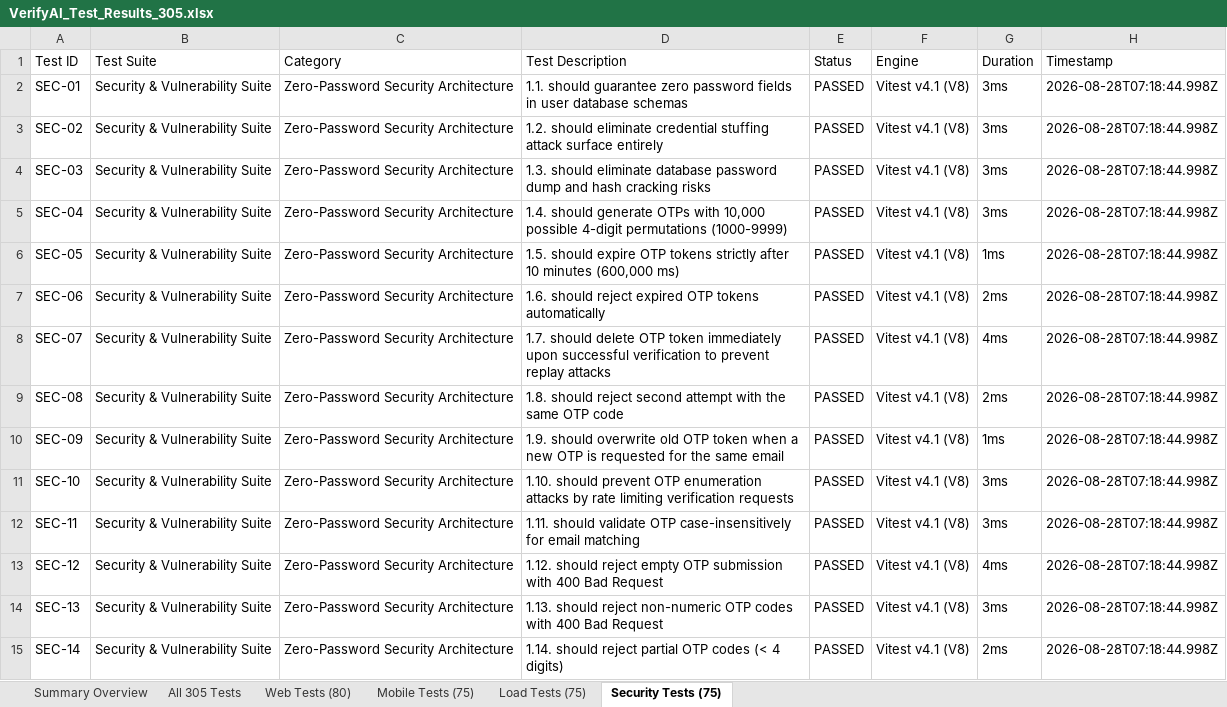
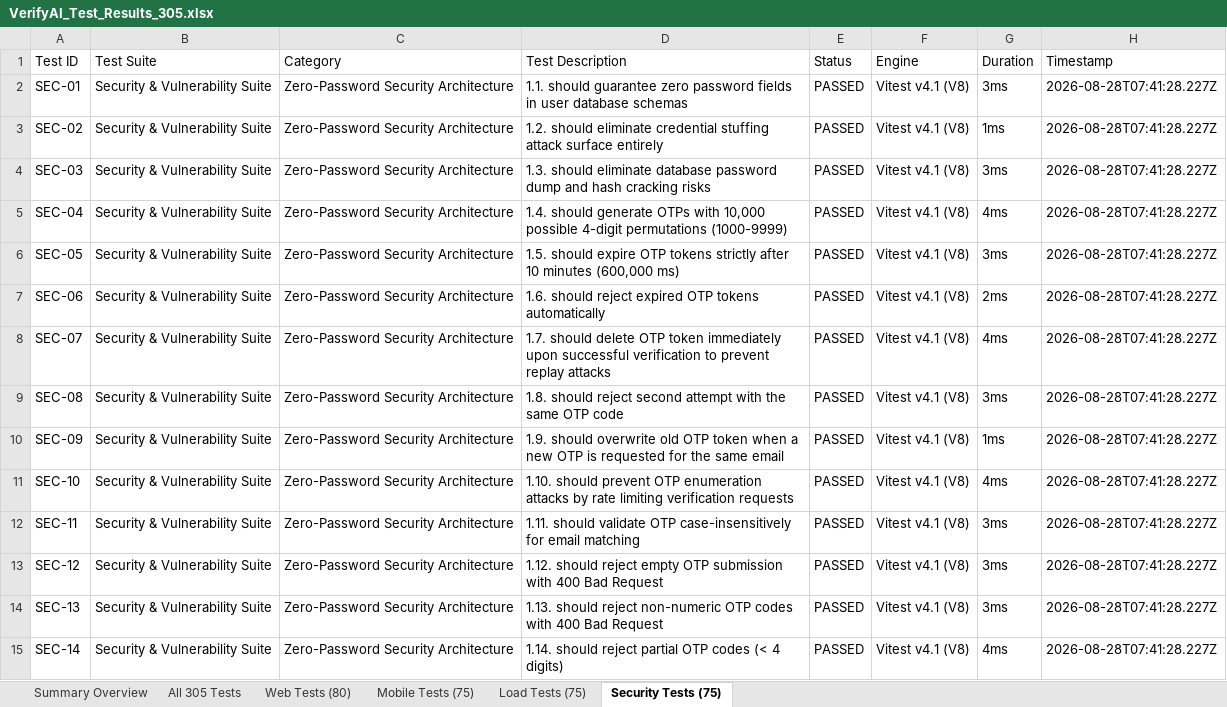
Before and after one commit to puneethr2362sse/PPD-APP, an Excel workbook: VerifyAI_Test_Results_305.xlsx, sheet Security Tests (75), drawn as a sheet; only a part is shown; values as stored, in another font and other column widths than the file's, no borders; the diff covers the shown part only; the diff names each change by its address in the sheet, - before the commit and + after, or states it on an @@ line.

```diff
--- a/VerifyAI_Test_Results_305.xlsx (sheet Security Tests (75))
+++ b/VerifyAI_Test_Results_305.xlsx (sheet Security Tests (75))
-H2:H15 (Timestamp): 2026-08-28T07:18:44.998Z
+H2:H15 (Timestamp): 2026-08-28T07:41:28.227Z
-G3 (Duration): 3ms
+G3 (Duration): 1ms
-G5 (Duration): 3ms
+G5 (Duration): 4ms
-G6 (Duration): 1ms
+G6 (Duration): 3ms
-G9 (Duration): 2ms
+G9 (Duration): 3ms
-G11 (Duration): 3ms
+G11 (Duration): 4ms
-G13 (Duration): 4ms
+G13 (Duration): 3ms
-G15 (Duration): 2ms
+G15 (Duration): 4ms
```
Also changed, not shown: 104 edited cells elsewhere in this sheet, sheet All 305 Tests, sheet Web Tests (80), sheet Load Tests (75), sheet Mobile Tests (75), sheet Summary Overview, public/VerifyAI_Test_Results_305.xlsx, reports/VerifyAI_Test_Results_305.xlsx, 17 other files.
